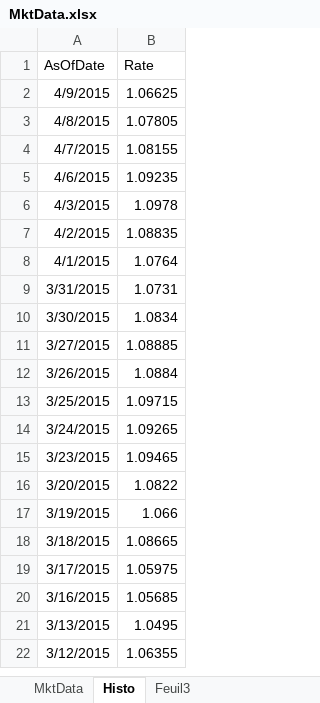
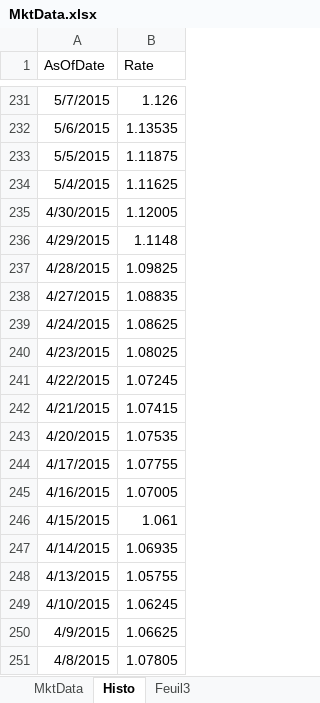
Before and after one commit to rguillemot/Formation_Finance, an Excel workbook: Forex_Credit_Equity/excel/MktData.xlsx, sheet Histo, drawn as a sheet; only a part is shown, gaps mark what is left out; the shorter side is filled out with more unchanged rows; values as stored, in another font and other column widths than the file's, no borders; the diff covers the shown part only; the diff names each change by its address in the sheet, - before the commit and + after, or states it on an @@ line.

Commit message:
Forex 2016

```diff
--- a/Forex_Credit_Equity/excel/MktData.xlsx (sheet Histo)
+++ b/Forex_Credit_Equity/excel/MktData.xlsx (sheet Histo)
+row 231: 5/7/2015 | 1.126
+row 232: 5/6/2015 | 1.13535
+row 233: 5/5/2015 | 1.11875
+row 234: 5/4/2015 | 1.11625
+row 235: 4/30/2015 | 1.12005
+row 236: 4/29/2015 | 1.1148
+row 237: 4/28/2015 | 1.09825
+row 238: 4/27/2015 | 1.08835
+row 239: 4/24/2015 | 1.08625
+row 240: 4/23/2015 | 1.08025
+row 241: 4/22/2015 | 1.07245
+row 242: 4/21/2015 | 1.07415
+row 243: 4/20/2015 | 1.07535
+row 244: 4/17/2015 | 1.07755
+row 245: 4/16/2015 | 1.07005
+row 246: 4/15/2015 | 1.061
+row 247: 4/14/2015 | 1.06935
+row 248: 4/13/2015 | 1.05755
+row 249: 4/10/2015 | 1.06245
```
Also changed, not shown: 229 added rows elsewhere in this sheet, Forex_Credit_Equity/excel/Exercice_PositionDeChange.xlsm, Forex_Credit_Equity/excel/Exercice_PositionDeChange_vide.xlsm, 16 other files.
